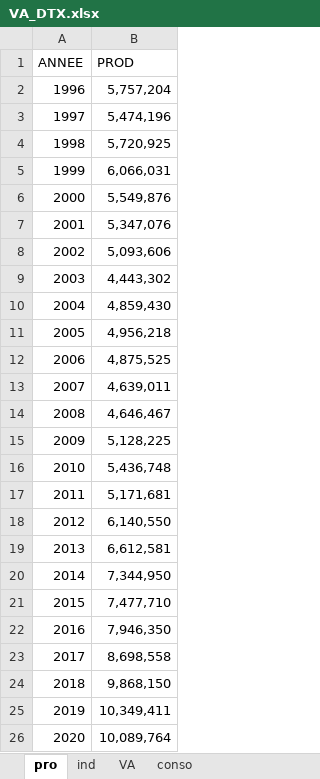
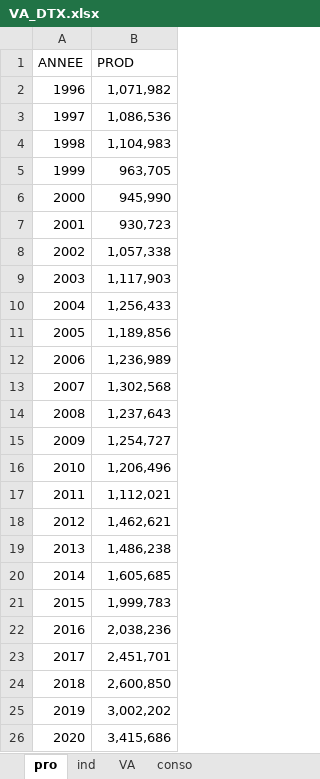
Before and after one commit to luckymaxtser/Compte_trim, an Excel workbook: VA_DTX.xlsx, sheet pro, drawn as a sheet; values as stored, in another font and other column widths than the file's, no borders; the diff names each change by its address in the sheet, - before the commit and + after, or states it on an @@ line.

```diff
--- a/VA_DTX.xlsx (sheet pro)
+++ b/VA_DTX.xlsx (sheet pro)
-B2 (PROD): 5,757,204
+B2 (PROD): 1,071,982
-B3 (PROD): 5,474,196
+B3 (PROD): 1,086,536
-B4 (PROD): 5,720,925
+B4 (PROD): 1,104,983
-B5 (PROD): 6,066,031
+B5 (PROD): 963,705
-B6 (PROD): 5,549,876
+B6 (PROD): 945,990
-B7 (PROD): 5,347,076
+B7 (PROD): 930,723
-B8 (PROD): 5,093,606
+B8 (PROD): 1,057,338
-B9 (PROD): 4,443,302
+B9 (PROD): 1,117,903
-B10 (PROD): 4,859,430
+B10 (PROD): 1,256,433
-B11 (PROD): 4,956,218
+B11 (PROD): 1,189,856
-B12 (PROD): 4,875,525
+B12 (PROD): 1,236,989
-B13 (PROD): 4,639,011
+B13 (PROD): 1,302,568
-B14 (PROD): 4,646,467
+B14 (PROD): 1,237,643
-B15 (PROD): 5,128,225
+B15 (PROD): 1,254,727
-B16 (PROD): 5,436,748
+B16 (PROD): 1,206,496
-B17 (PROD): 5,171,681
+B17 (PROD): 1,112,021
-B18 (PROD): 6,140,550
+B18 (PROD): 1,462,621
-B19 (PROD): 6,612,581
+B19 (PROD): 1,486,238
-B20 (PROD): 7,344,950
+B20 (PROD): 1,605,685
-B21 (PROD): 7,477,710
+B21 (PROD): 1,999,783
-B22 (PROD): 7,946,350
+B22 (PROD): 2,038,236
-B23 (PROD): 8,698,558
+B23 (PROD): 2,451,701
-B24 (PROD): 9,868,150
+B24 (PROD): 2,600,850
-B25 (PROD): 10,349,411
+B25 (PROD): 3,002,202
-B26 (PROD): 10,089,764
+B26 (PROD): 3,415,686
```
Also changed, not shown: sheet ind, sheet conso, sheet VA.
